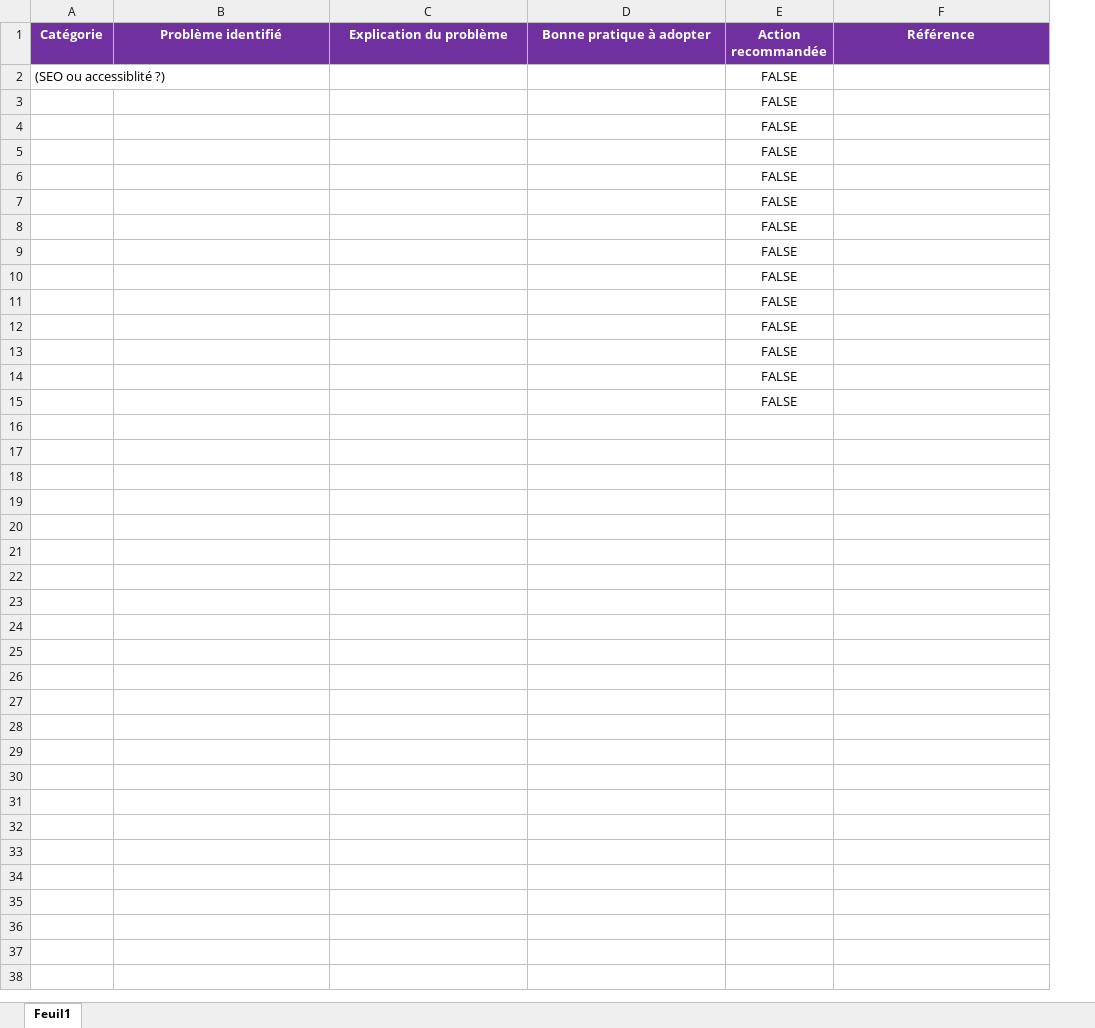
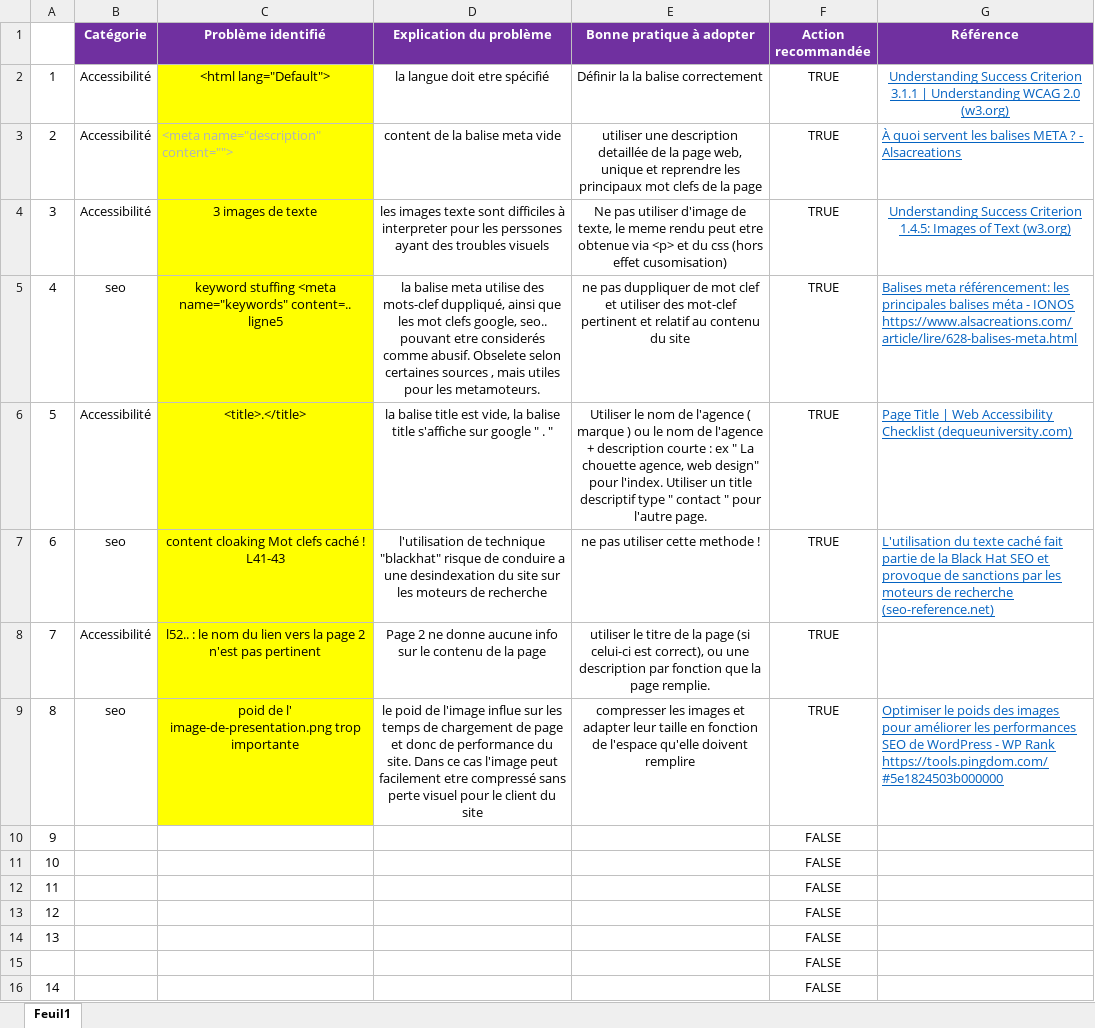
Before and after one commit to matthieu661/MatthieuBoistard_4_23032021, an Excel workbook: Modèle-audit-SEO.xlsx, sheet Feuil1, drawn as a sheet; values as stored, in another font and other column widths than the file's, no borders; charts and pictures not drawn; removed rows and columns are numbered as before the commit, all else as after; the diff names each change by its address in the sheet, - before the commit and + after, or states it on an @@ line.

```diff
--- a/Modèle-audit-SEO.xlsx (sheet Feuil1)
+++ b/Modèle-audit-SEO.xlsx (sheet Feuil1)
+column A, rows 10-16: 9 | 10 | 11 | 12 | 13 |  | 14
-row 2: (SEO ou accessiblité ?) |  |  |  | FALSE
+row 2: 1 | Accessibilité | <html lang="Default"> | la langue doit etre spécifié | Définir la la balise correctement | TRUE | Understanding Success Criterion 3.1.1 | Understanding WCAG 2.0 (w3.org)
+row 3: 2 | Accessibilité | <meta name="description" content=""> | content de la balise meta vide | utiliser une description detaillée de la page web, unique et reprendre les principaux mot clefs de la page | TRUE | À quoi servent les balises META ? - Alsacreations
+row 4: 3 | Accessibilité | 3 images de texte | les images texte sont difficiles à interpreter pour les perssones ayant des troubles visuels | Ne pas utiliser d'image de texte, le meme rendu peut etre obtenue via <p> et du css (hors effet cusomisation) | TRUE | Understanding Success Criterion 1.4.5: Images of Text (w3.org)
+row 5: 4 | seo | keyword stuffing <meta name="keywords" content=.. ligne5 | la balise meta utilise des mots-clef duppliqué, ainsi que les mot clefs google, seo.. pouvant etre considerés comme abusif. Obselete selon certaines sources , mais utiles pour les metamoteurs. | ne pas duppliquer de mot clef et utiliser des mot-clef pertinent et relatif au contenu du site | TRUE | Balises meta référencement: les principales balises méta - IONOS https://www.alsacreations.com/article/lire/628-balises-meta.html
+row 6: 5 | Accessibilité | <title>.</title> | la balise title est vide, la balise title s'affiche sur google " . " | Utiliser le nom de l'agence ( marque ) ou le nom de l'agence + description courte : ex " La chouette agence, web design" pour l'index. Utiliser un title descriptif type " contact " pour l'autre page. | TRUE | Page Title | Web Accessibility Checklist (dequeuniversity.com)
+row 7: 6 | seo | content cloaking Mot clefs caché ! L41-43 | l'utilisation de technique "blackhat" risque de conduire a une desindexation du site sur les moteurs de recherche | ne pas utiliser cette methode ! | TRUE | L'utilisation du texte caché fait partie de la Black Hat SEO et provoque de sanctions par les moteurs de recherche (seo-reference.net)
+row 8: 7 | Accessibilité | l52.. : le nom du lien vers la page 2 n'est pas pertinent | Page 2 ne donne aucune info sur le contenu de la page | utiliser le titre de la page (si celui-ci est correct), ou une description par fonction que la page remplie. | TRUE
+row 9: 8 | seo | poid de l' image-de-presentation.png trop importante | le poid de l'image influe sur les temps de chargement de page et donc de performance du site. Dans ce cas l'image peut facilement etre compressé sans perte visuel pour le client du site | compresser les images et adapter leur taille en fonction de l'espace qu'elle doivent remplire | TRUE | Optimiser le poids des images pour améliorer les performances SEO de WordPress - WP Rank https://tools.pingdom.com/#5e1824503b000000
-row 10:  |  |  |  | FALSE
-row 11:  |  |  |  | FALSE
-row 12:  |  |  |  | FALSE
-row 13:  |  |  |  | FALSE
-row 14:  |  |  |  | FALSE
-row 15:  |  |  |  | FALSE
```
Also changed, not shown: charts or pictures, 2 other files.
